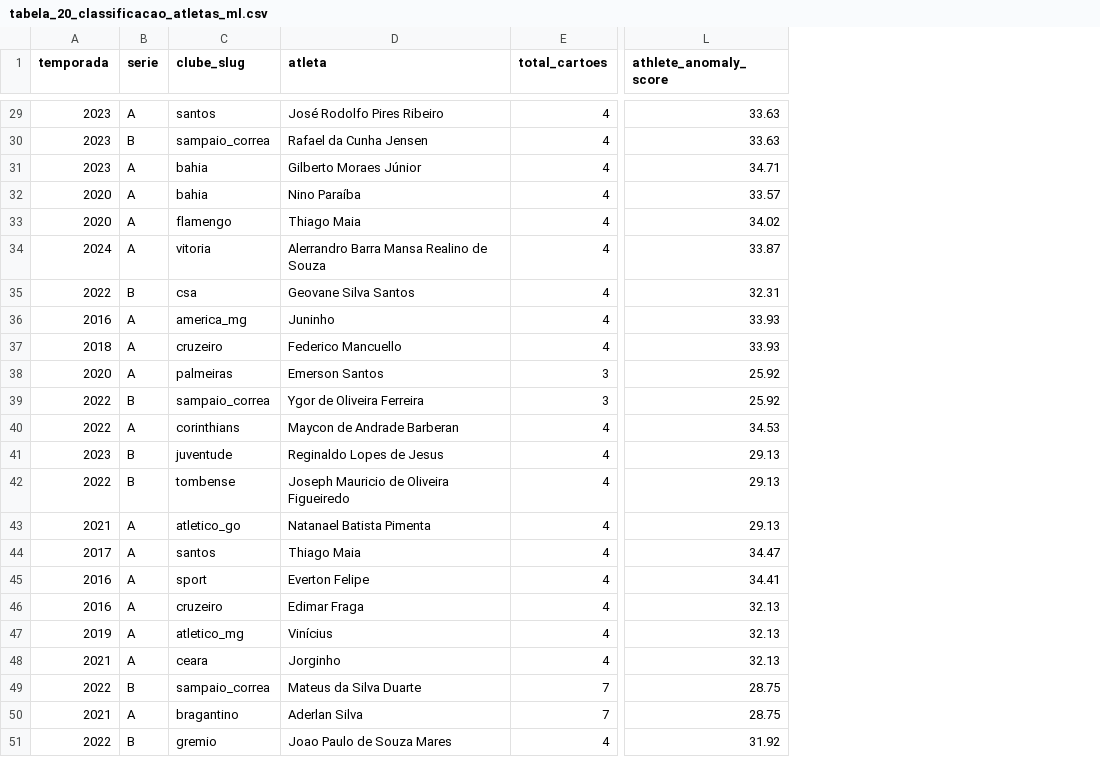
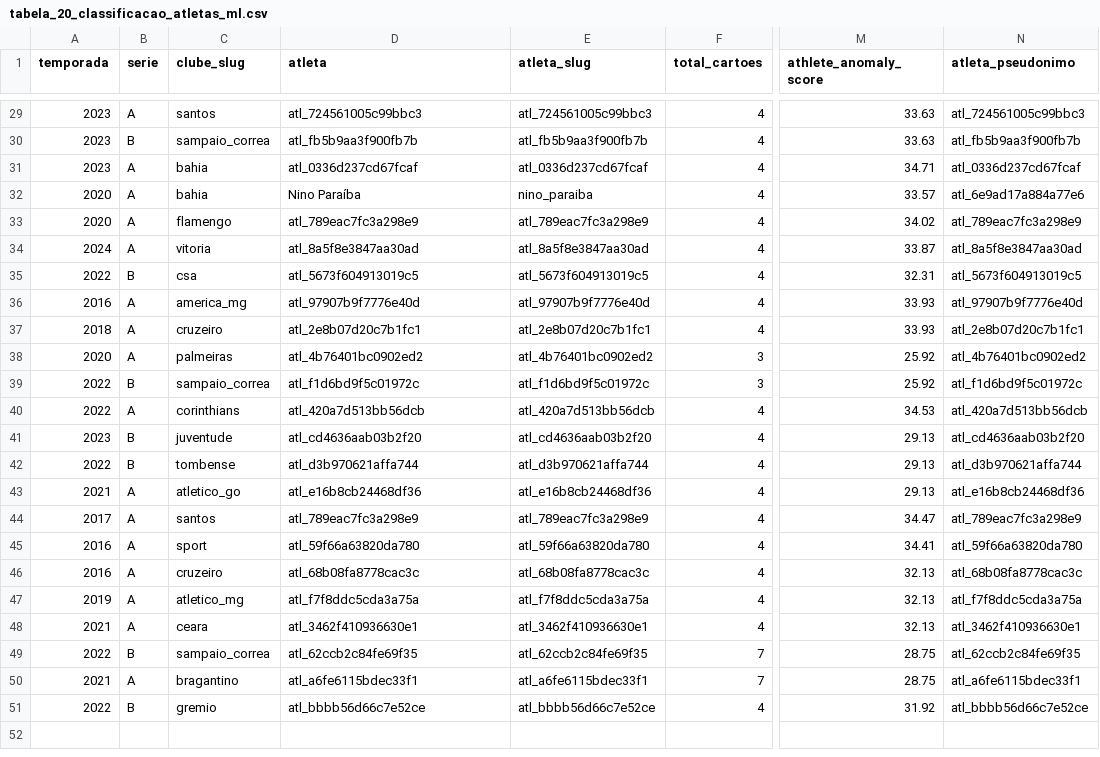
Before and after one commit to ataidefilipe/analise-bets, a CSV file: reports/tables/tabela_20_classificacao_atletas_ml.csv, drawn as a sheet; only a part is shown, gaps mark what is left out; the diff covers the shown part only; the diff names each change by its address in the sheet, - before the commit and + after, or states it on an @@ line.

```diff
--- a/reports/tables/tabela_20_classificacao_atletas_ml.csv
+++ b/reports/tables/tabela_20_classificacao_atletas_ml.csv
+column E (atleta_slug), rows 29-51: atl_724561005c99bbc3 | atl_fb5b9aa3f900fb7b | atl_0336d237cd67fcaf | nino_paraiba | atl_789eac7fc3a298e9 | atl_8a5f8e3847aa30ad | atl_5673f604913019c5 | atl_97907b9f7776e40d | atl_2e8b07d20c7b1fc1 | atl_4b76401bc0902ed2 | atl_f1d6bd9f5c01972c | atl_420a7d513bb56dcb | atl_cd4636aab03b2f20 | atl_d3b970621affa744 | atl_e16b8cb24468df36 | atl_789eac7fc3a298e9 | atl_59f66a63820da780 | atl_68b08fa8778cac3c | atl_f7f8ddc5cda3a75a | atl_3462f410936630e1 | atl_62ccb2c84fe69f35 | atl_a6fe6115bdec33f1 | atl_bbbb56d66c7e52ce
+column N (atleta_pseudonimo), rows 29-51: atl_724561005c99bbc3 | atl_fb5b9aa3f900fb7b | atl_0336d237cd67fcaf | atl_6e9ad17a884a77e6 | atl_789eac7fc3a298e9 | atl_8a5f8e3847aa30ad | atl_5673f604913019c5 | atl_97907b9f7776e40d | atl_2e8b07d20c7b1fc1 | atl_4b76401bc0902ed2 | atl_f1d6bd9f5c01972c | atl_420a7d513bb56dcb | atl_cd4636aab03b2f20 | atl_d3b970621affa744 | atl_e16b8cb24468df36 | atl_789eac7fc3a298e9 | atl_59f66a63820da780 | atl_68b08fa8778cac3c | atl_f7f8ddc5cda3a75a | atl_3462f410936630e1 | atl_62ccb2c84fe69f35 | atl_a6fe6115bdec33f1 | atl_bbbb56d66c7e52ce
-D29 (atleta): José Rodolfo Pires Ribeiro
+D29 (atleta): atl_724561005c99bbc3
-D30 (atleta): Rafael da Cunha Jensen
+D30 (atleta): atl_fb5b9aa3f900fb7b
-D31 (atleta): Gilberto Moraes Júnior
+D31 (atleta): atl_0336d237cd67fcaf
-D33 (atleta): Thiago Maia
+D33 (atleta): atl_789eac7fc3a298e9
-D34 (atleta): Alerrandro Barra Mansa Realino de Souza
+D34 (atleta): atl_8a5f8e3847aa30ad
-D35 (atleta): Geovane Silva Santos
+D35 (atleta): atl_5673f604913019c5
-D36 (atleta): Juninho
+D36 (atleta): atl_97907b9f7776e40d
-D37 (atleta): Federico Mancuello
+D37 (atleta): atl_2e8b07d20c7b1fc1
-D38 (atleta): Emerson Santos
+D38 (atleta): atl_4b76401bc0902ed2
-D39 (atleta): Ygor de Oliveira Ferreira
+D39 (atleta): atl_f1d6bd9f5c01972c
-D40 (atleta): Maycon de Andrade Barberan
+D40 (atleta): atl_420a7d513bb56dcb
-D41 (atleta): Reginaldo Lopes de Jesus
+D41 (atleta): atl_cd4636aab03b2f20
-D42 (atleta): Joseph Mauricio de Oliveira Figueiredo
+D42 (atleta): atl_d3b970621affa744
-D43 (atleta): Natanael Batista Pimenta
+D43 (atleta): atl_e16b8cb24468df36
-D44 (atleta): Thiago Maia
+D44 (atleta): atl_789eac7fc3a298e9
-D45 (atleta): Everton Felipe
+D45 (atleta): atl_59f66a63820da780
-D46 (atleta): Edimar Fraga
+D46 (atleta): atl_68b08fa8778cac3c
-D47 (atleta): Vinícius
+D47 (atleta): atl_f7f8ddc5cda3a75a
-D48 (atleta): Jorginho
+D48 (atleta): atl_3462f410936630e1
-D49 (atleta): Mateus da Silva Duarte
+D49 (atleta): atl_62ccb2c84fe69f35
-D50 (atleta): Aderlan Silva
+D50 (atleta): atl_a6fe6115bdec33f1
-D51 (atleta): Joao Paulo de Souza Mares
+D51 (atleta): atl_bbbb56d66c7e52ce
```
Also changed, not shown: 25 edited cells elsewhere in this file, reports/tables/tabela_03_atletas_outliers_1T.csv, reports/tables/tabela_16_ranking_atletas_anomalos.csv, 18 other files.
